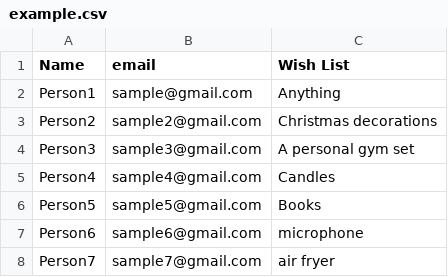
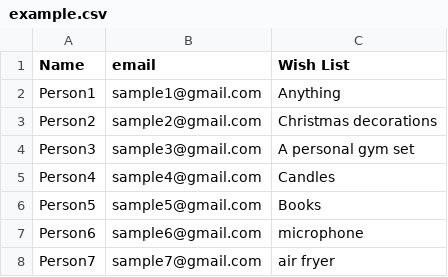
Before and after one commit to youngjeong46/secret-santa-drawer, a CSV file: example.csv, drawn as a sheet.

```diff
--- a/example.csv
+++ b/example.csv
@@ -1,3 +1,3 @@
 Name,email,Wish List
-Person1,sample@gmail.com,Anything
+Person1,sample1@gmail.com,Anything
 Person2,sample2@gmail.com,Christmas decorations
```
Also changed, not shown: example-domain.csv, 3 other files.
